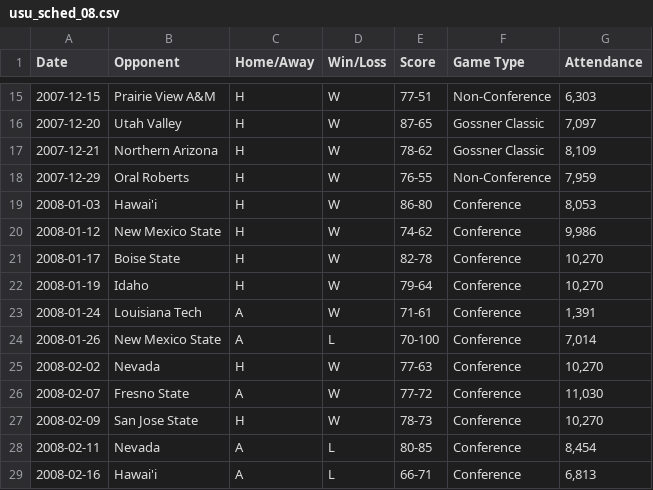
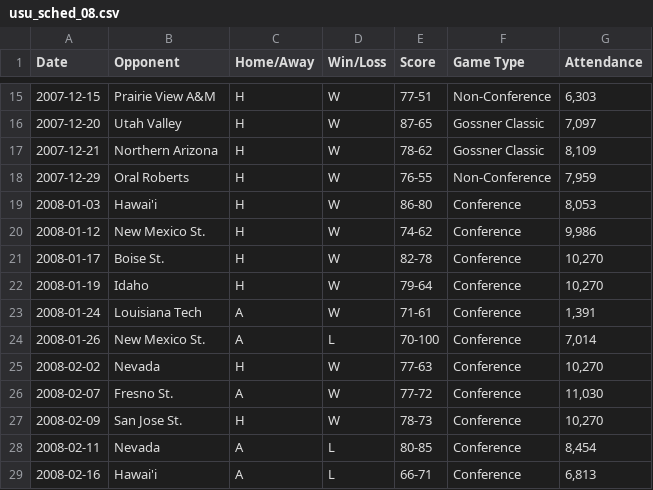
Before and after one commit to jbrijs/usu_mbb_predictor, a CSV file: data/usu_sched_08.csv, drawn as a sheet; only a part is shown, gaps mark what is left out; the diff covers the shown part only.

```diff
--- a/data/usu_sched_08.csv
+++ b/data/usu_sched_08.csv
@@ -19,10 +19,10 @@
 2008-01-03,Hawai'i,H,W,86-80,Conference,"8,053"
-2008-01-12,New Mexico State,H,W,74-62,Conference,"9,986"
-2008-01-17,Boise State,H,W,82-78,Conference,"10,270"
+2008-01-12,New Mexico St.,H,W,74-62,Conference,"9,986"
+2008-01-17,Boise St.,H,W,82-78,Conference,"10,270"
 2008-01-19,Idaho,H,W,79-64,Conference,"10,270"
 2008-01-24,Louisiana Tech,A,W,71-61,Conference,"1,391"
-2008-01-26,New Mexico State,A,L,70-100,Conference,"7,014"
+2008-01-26,New Mexico St.,A,L,70-100,Conference,"7,014"
 2008-02-02,Nevada,H,W,77-63,Conference,"10,270"
-2008-02-07,Fresno State,A,W,77-72,Conference,"11,030"
-2008-02-09,San Jose State,H,W,78-73,Conference,"10,270"
+2008-02-07,Fresno St.,A,W,77-72,Conference,"11,030"
+2008-02-09,San Jose St.,H,W,78-73,Conference,"10,270"
 2008-02-11,Nevada,A,L,80-85,Conference,"8,454"
```
Also changed, not shown: 8 edited cells elsewhere in this file, 6 other files.
